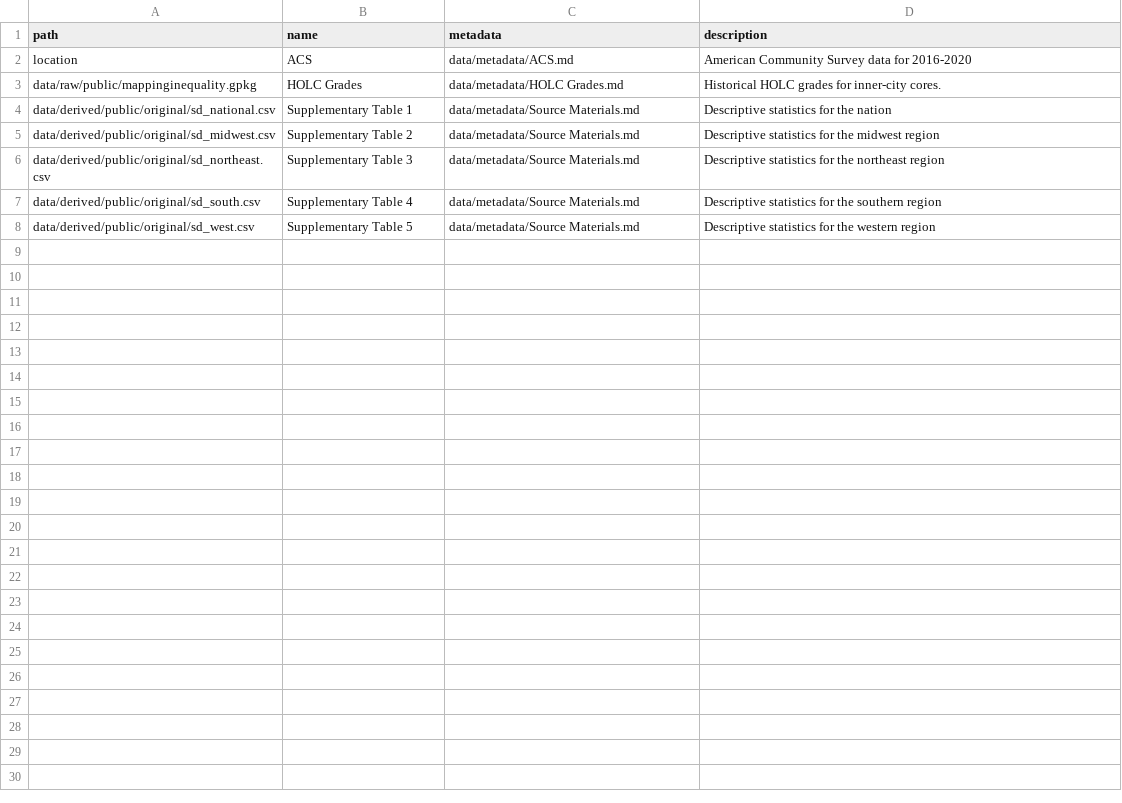
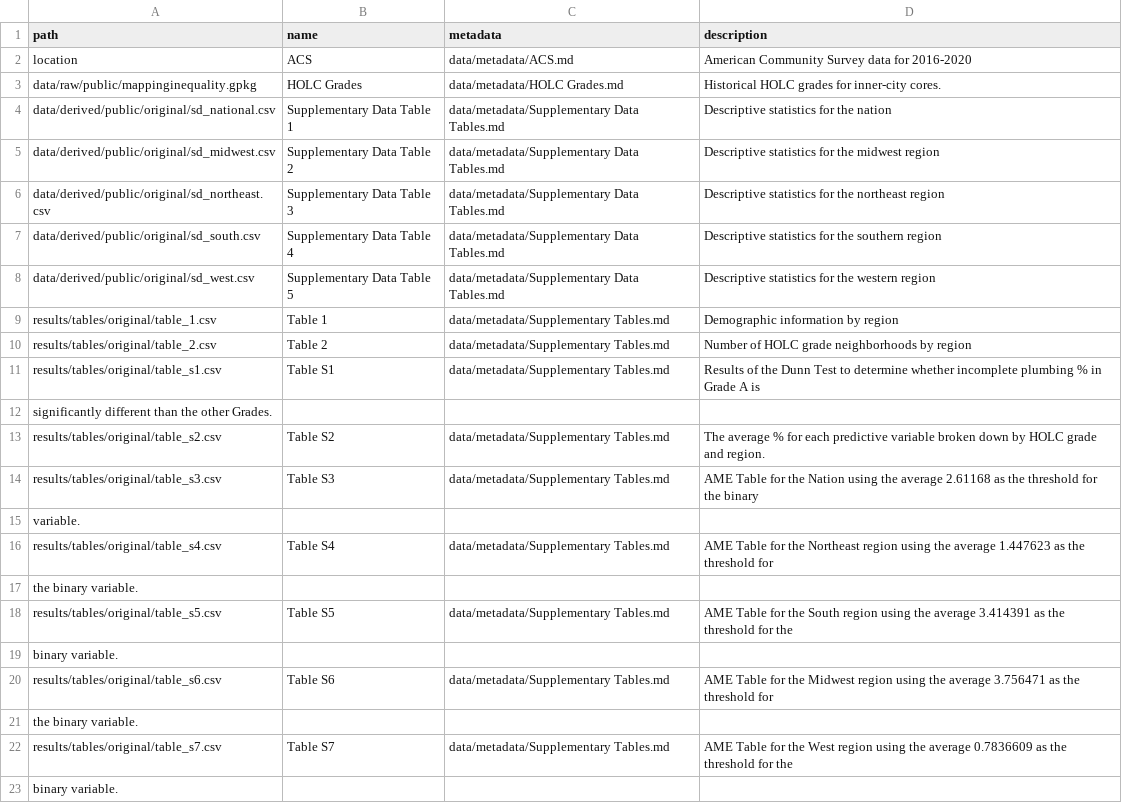
Before and after one commit to jorredahl/RPr-Sterling-2023, a CSV file: data/data_index.csv, drawn as a sheet.

Commit message:
data dictionary work and joe edits

```diff
--- a/data/data_index.csv
+++ b/data/data_index.csv
@@ -3,6 +3,21 @@ location, ACS, data/metadata/ACS.md, American Community Survey data for 2016-202
 data/raw/public/mappinginequality.gpkg, HOLC Grades, data/metadata/HOLC Grades.md, Historical HOLC grades for inner-city cores.
-data/derived/public/original/sd_national.csv, Supplementary Table 1, data/metadata/Source Materials.md, Descriptive statistics for the nation
-data/derived/public/original/sd_midwest.csv, Supplementary Table 2, data/metadata/Source Materials.md, Descriptive statistics for the midwest region
-data/derived/public/original/sd_northeast.csv, Supplementary Table 3, data/metadata/Source Materials.md, Descriptive statistics for the northeast region
-data/derived/public/original/sd_south.csv, Supplementary Table 4, data/metadata/Source Materials.md, Descriptive statistics for the southern region
-data/derived/public/original/sd_west.csv, Supplementary Table 5, data/metadata/Source Materials.md, Descriptive statistics for the western region
+data/derived/public/original/sd_national.csv, Supplementary Data Table 1, data/metadata/Supplementary Data Tables.md, Descriptive statistics for the nation
+data/derived/public/original/sd_midwest.csv, Supplementary Data Table 2, data/metadata/Supplementary Data Tables.md, Descriptive statistics for the midwest region
+data/derived/public/original/sd_northeast.csv, Supplementary Data Table 3, data/metadata/Supplementary Data Tables.md, Descriptive statistics for the northeast region
+data/derived/public/original/sd_south.csv, Supplementary Data Table 4, data/metadata/Supplementary Data Tables.md, Descriptive statistics for the southern region
+data/derived/public/original/sd_west.csv, Supplementary Data Table 5, data/metadata/Supplementary Data Tables.md, Descriptive statistics for the western region
+results/tables/original/table_1.csv, Table 1, data/metadata/Supplementary Tables.md, Demographic information by region
+results/tables/original/table_2.csv, Table 2, data/metadata/Supplementary Tables.md, Number of HOLC grade neighborhoods by region
+results/tables/original/table_s1.csv, Table S1, data/metadata/Supplementary Tables.md, Results of the Dunn Test to determine whether incomplete plumbing % in Grade A is
+significantly different than the other Grades.
+results/tables/original/table_s2.csv, Table S2, data/metadata/Supplementary Tables.md, The average % for each predictive variable broken down by HOLC grade and region.
+results/tables/original/table_s3.csv, Table S3, data/metadata/Supplementary Tables.md, AME Table for the Nation using the average 2.61168 as the threshold for the binary
+variable.
+results/tables/original/table_s4.csv, Table S4, data/metadata/Supplementary Tables.md, AME Table for the Northeast region using the average 1.447623 as the threshold for
+the binary variable.
+results/tables/original/table_s5.csv, Table S5, data/metadata/Supplementary Tables.md, AME Table for the South region using the average 3.414391 as the threshold for the
+binary variable.
+results/tables/original/table_s6.csv, Table S6, data/metadata/Supplementary Tables.md, AME Table for the Midwest region using the average 3.756471 as the threshold for
+the binary variable.
+results/tables/original/table_s7.csv, Table S7, data/metadata/Supplementary Tables.md, AME Table for the West region using the average 0.7836609 as the threshold for the
+binary variable.
```
Also changed, not shown: 4 other files.
